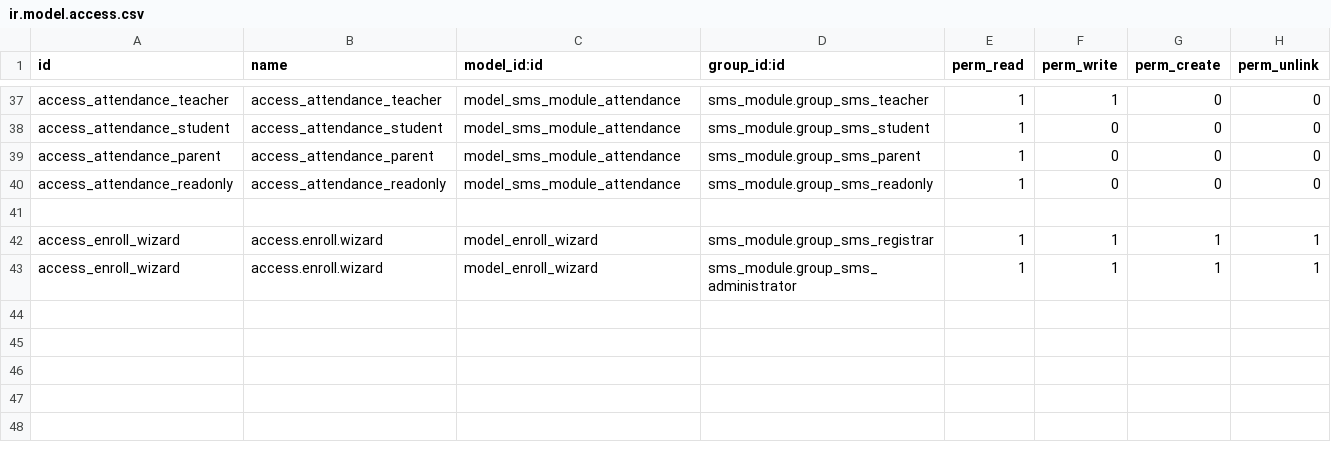
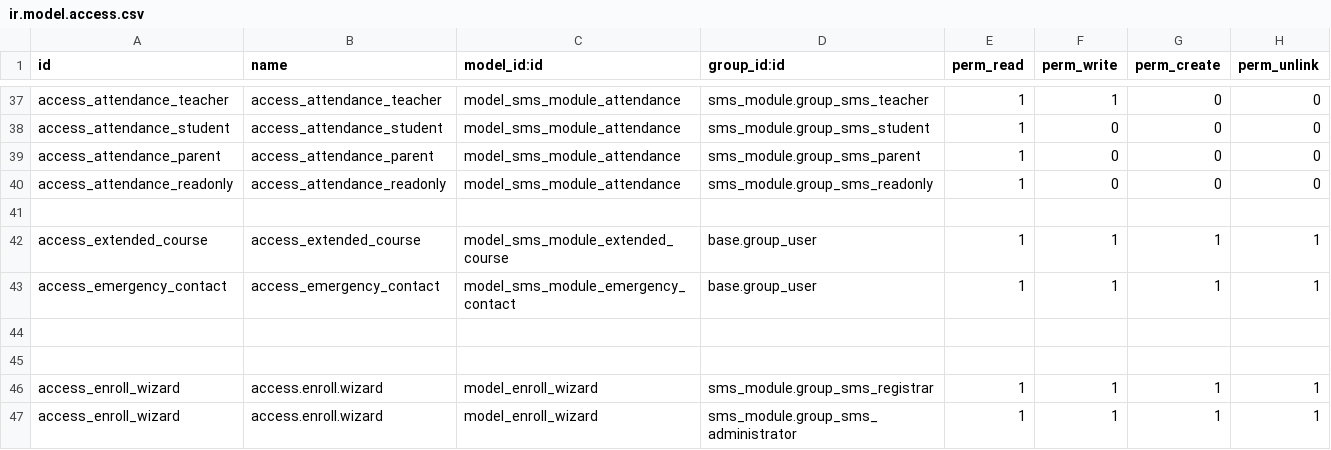
Before and after one commit to khiry13/addons_sms, a CSV file: sms_module/security/ir.model.access.csv, drawn as a sheet; only a part is shown, gaps mark what is left out; the diff names each change by its address in the sheet, - before the commit and + after, or states it on an @@ line.

Commit message:
[IMP] sms_module: Implement Different Types of Inheritance in Odoo
- Extended the existing res.partner model to include a new field student_id, demonstrating extension inheritance.

- Created a new model Guardian using classical inheritance to inherit fields from res.partner and added new fields student_id and relation.

- Implemented delegation inheritance by linking res.partner to a new model EmergencyContact with custom fields student_id and contact_type.

- Ensured all new fields are correctly displayed in the respective form views, providing junior developers with a comprehensive understanding of different inheritance types in Odoo.

```diff
--- a/sms_module/security/ir.model.access.csv
+++ b/sms_module/security/ir.model.access.csv
+row 42: access_extended_course | access_extended_course | model_sms_module_extended_course | base.group_user | 1 | 1 | 1 | 1
+row 43: access_emergency_contact | access_emergency_contact | model_sms_module_emergency_contact | base.group_user | 1 | 1 | 1 | 1
+row 44: (empty)
+row 45: (empty)
```
Also changed, not shown: 9 other files.
